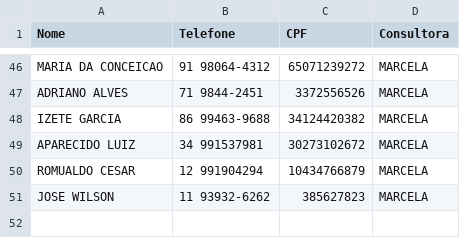
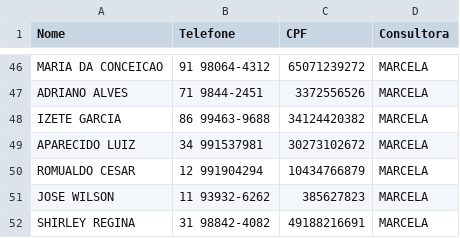
Before and after one commit to sousas2ds/Contatos, a CSV file: contatos-marcela.csv, drawn as a sheet; only a part is shown, gaps mark what is left out; the diff names each change by its address in the sheet, - before the commit and + after, or states it on an @@ line.

Commit message:
Atualizando contatos-marcela.csv

```diff
--- a/contatos-marcela.csv
+++ b/contatos-marcela.csv
+row 52: SHIRLEY REGINA | 31 98842-4082 | 49188216691 | MARCELA
```
